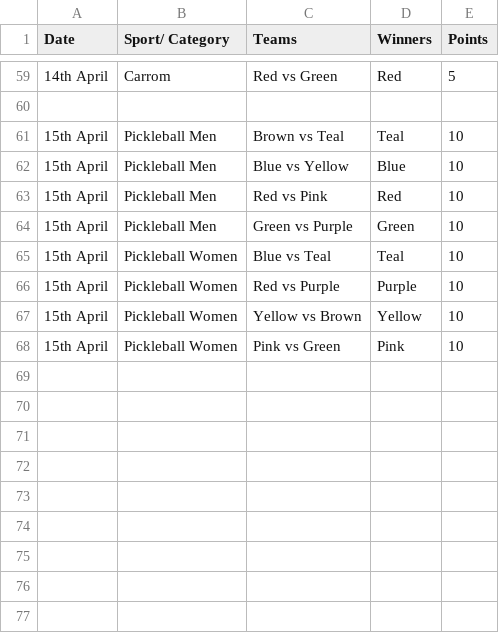
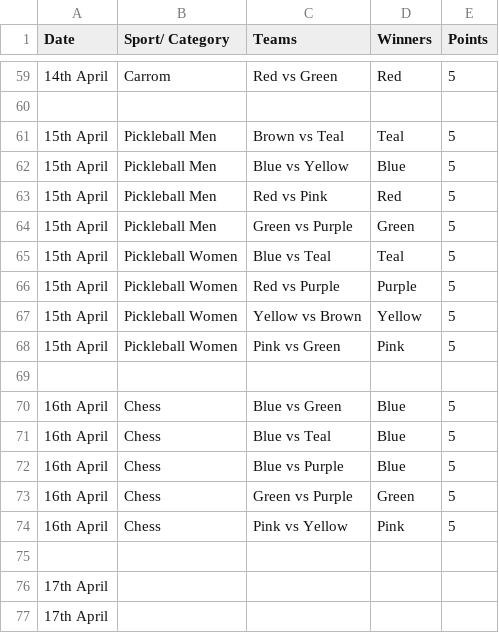
Before and after one commit to utkarsh-T19/isl-3, a CSV file: public/data/winners_list.csv, drawn as a sheet; only a part is shown, gaps mark what is left out.

Commit message:
data: sync winners_list.csv [20-Apr-2026 04:21]

```diff
--- a/public/data/winners_list.csv
+++ b/public/data/winners_list.csv
@@ -60,9 +60,18 @@ Date,Sport/ Category,Teams,Winners,Points
 ,,,,
-15th April,Pickleball Men,Brown vs Teal,Teal,10
-15th April,Pickleball Men,Blue vs Yellow,Blue,10
-15th April,Pickleball Men,Red vs Pink,Red,10
-15th April,Pickleball Men,Green vs Purple,Green,10
-15th April,Pickleball Women,Blue vs Teal,Teal,10
-15th April,Pickleball Women,Red vs Purple,Purple,10
-15th April,Pickleball Women,Yellow vs Brown,Yellow,10
-15th April,Pickleball Women,Pink vs Green,Pink,10
+15th April,Pickleball Men,Brown vs Teal,Teal,5
+15th April,Pickleball Men,Blue vs Yellow,Blue,5
+15th April,Pickleball Men,Red vs Pink,Red,5
+15th April,Pickleball Men,Green vs Purple,Green,5
+15th April,Pickleball Women,Blue vs Teal,Teal,5
+15th April,Pickleball Women,Red vs Purple,Purple,5
+15th April,Pickleball Women,Yellow vs Brown,Yellow,5
+15th April,Pickleball Women,Pink vs Green,Pink,5
+,,,,
+16th April,Chess,Blue vs Green,Blue,5
+16th April,Chess,Blue vs Teal,Blue,5
+16th April,Chess,Blue vs Purple,Blue,5
+16th April,Chess,Green vs Purple,Green,5
+16th April,Chess,Pink vs Yellow,Pink,5
+,,,,
+17th April,,,,
+17th April,,,,
```
